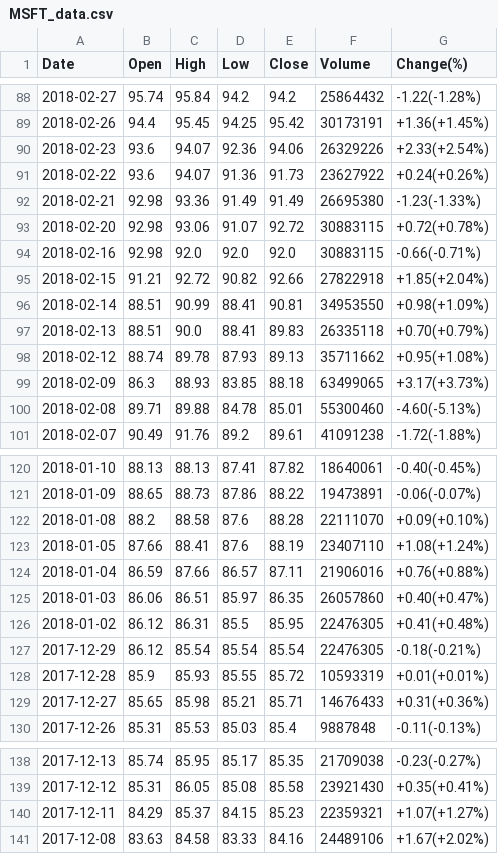
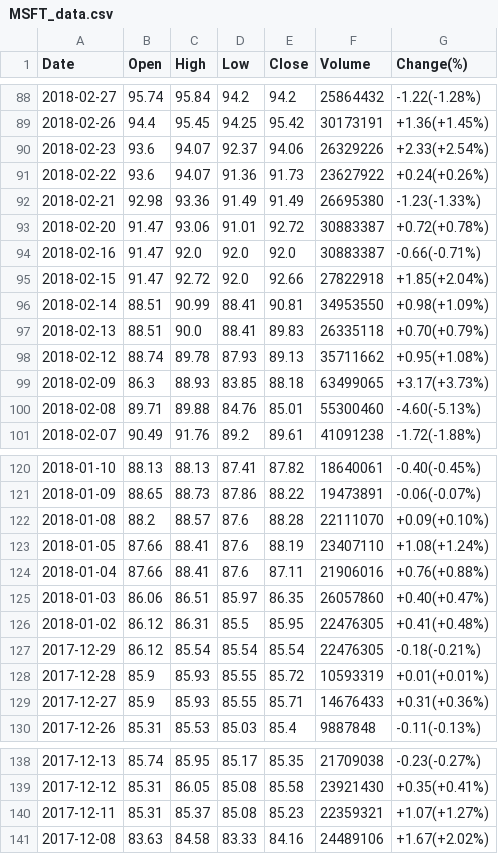
Before and after one commit to abhie-lp/FINANCE_PROJECT, a CSV file: MSFT_data.csv, drawn as a sheet; only a part is shown, gaps mark what is left out; the diff covers the shown part only.

```diff
--- a/MSFT_data.csv
+++ b/MSFT_data.csv
@@ -89,8 +89,8 @@ Date,Open,High,Low,Close,Volume,Change(%)
 2018-02-26,94.4,95.45,94.25,95.42,30173191,+1.36(+1.45%)
-2018-02-23,93.6,94.07,92.36,94.06,26329226,+2.33(+2.54%)
+2018-02-23,93.6,94.07,92.37,94.06,26329226,+2.33(+2.54%)
 2018-02-22,93.6,94.07,91.36,91.73,23627922,+0.24(+0.26%)
 2018-02-21,92.98,93.36,91.49,91.49,26695380,-1.23(-1.33%)
-2018-02-20,92.98,93.06,91.07,92.72,30883115,+0.72(+0.78%)
-2018-02-16,92.98,92.0,92.0,92.0,30883115,-0.66(-0.71%)
-2018-02-15,91.21,92.72,90.82,92.66,27822918,+1.85(+2.04%)
+2018-02-20,91.47,93.06,91.01,92.72,30883387,+0.72(+0.78%)
+2018-02-16,91.47,92.0,92.0,92.0,30883387,-0.66(-0.71%)
+2018-02-15,91.47,92.72,92.0,92.66,27822918,+1.85(+2.04%)
 2018-02-14,88.51,90.99,88.41,90.81,34953550,+0.98(+1.09%)
@@ -99,3 +99,3 @@ Date,Open,High,Low,Close,Volume,Change(%)
 2018-02-09,86.3,88.93,83.85,88.18,63499065,+3.17(+3.73%)
-2018-02-08,89.71,89.88,84.78,85.01,55300460,-4.60(-5.13%)
+2018-02-08,89.71,89.88,84.76,85.01,55300460,-4.60(-5.13%)
 2018-02-07,90.49,91.76,89.2,89.61,41091238,-1.72(-1.88%)
@@ -121,5 +121,5 @@ Date,Open,High,Low,Close,Volume,Change(%)
 2018-01-09,88.65,88.73,87.86,88.22,19473891,-0.06(-0.07%)
-2018-01-08,88.2,88.58,87.6,88.28,22111070,+0.09(+0.10%)
+2018-01-08,88.2,88.57,87.6,88.28,22111070,+0.09(+0.10%)
 2018-01-05,87.66,88.41,87.6,88.19,23407110,+1.08(+1.24%)
-2018-01-04,86.59,87.66,86.57,87.11,21906016,+0.76(+0.88%)
+2018-01-04,87.66,88.41,87.6,87.11,21906016,+0.76(+0.88%)
 2018-01-03,86.06,86.51,85.97,86.35,26057860,+0.40(+0.47%)
@@ -128,3 +128,3 @@ Date,Open,High,Low,Close,Volume,Change(%)
 2017-12-28,85.9,85.93,85.55,85.72,10593319,+0.01(+0.01%)
-2017-12-27,85.65,85.98,85.21,85.71,14676433,+0.31(+0.36%)
+2017-12-27,85.9,85.93,85.55,85.71,14676433,+0.31(+0.36%)
 2017-12-26,85.31,85.53,85.03,85.4,9887848,-0.11(-0.13%)
@@ -139,3 +139,3 @@ Date,Open,High,Low,Close,Volume,Change(%)
 2017-12-12,85.31,86.05,85.08,85.58,23921430,+0.35(+0.41%)
-2017-12-11,84.29,85.37,84.15,85.23,22359321,+1.07(+1.27%)
+2017-12-11,85.31,85.37,85.08,85.23,22359321,+1.07(+1.27%)
 2017-12-08,83.63,84.58,83.33,84.16,24489106,+1.67(+2.02%)
```
Also changed, not shown: 31 edited cells elsewhere in this file.
